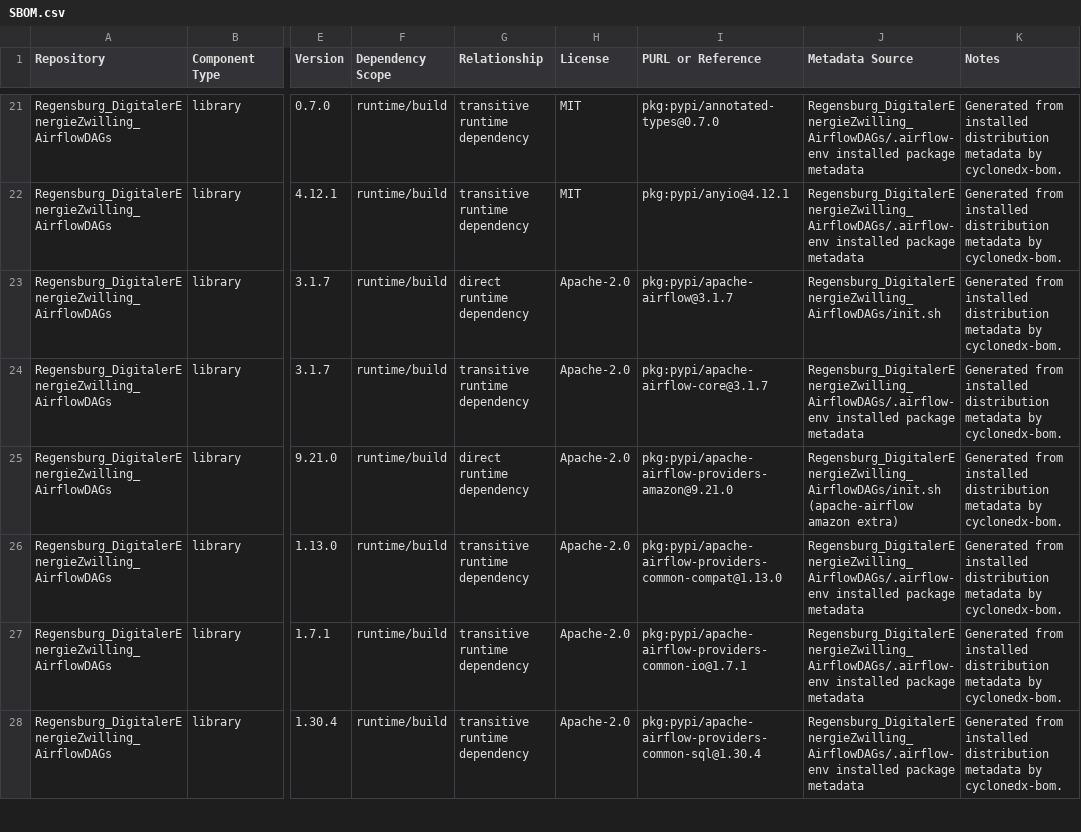
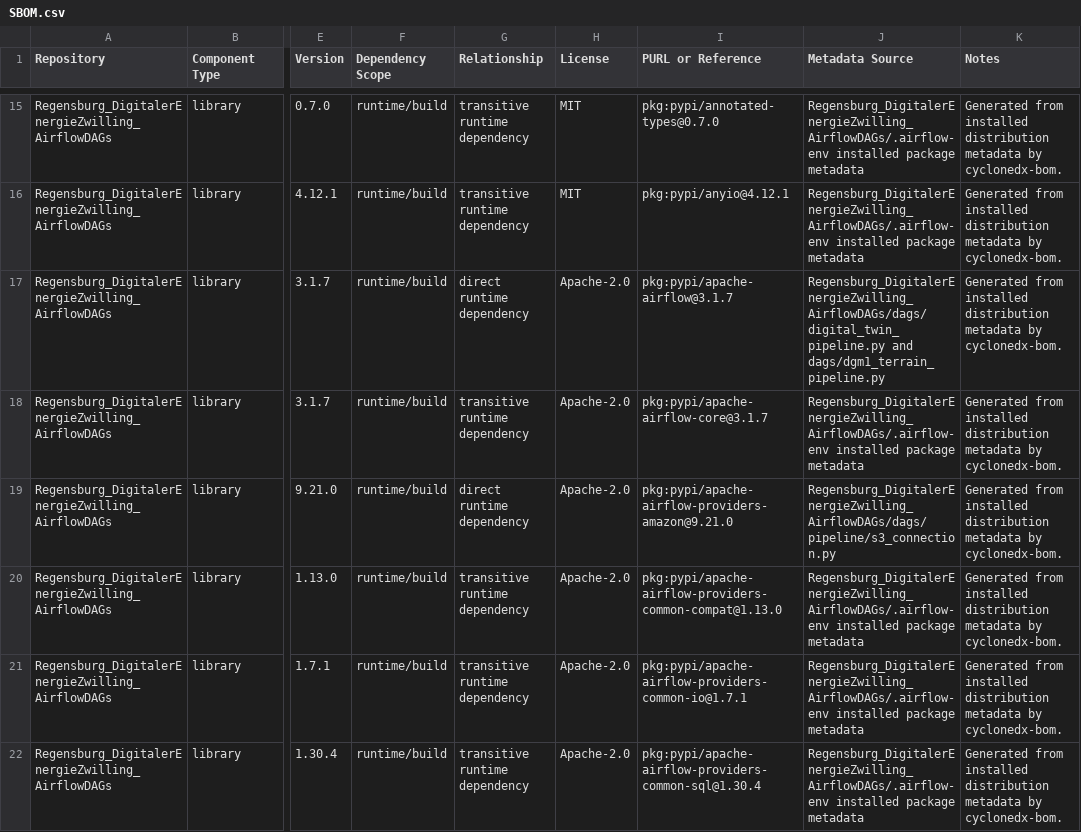
Before and after one commit to csi-FOXBYTE/Regensburg_DigitalerEnergieZwilling_AirflowDAGs, a CSV file: SBOM.csv, drawn as a sheet; only a part is shown, gaps mark what is left out; addresses are those after the commit; the diff covers the shown part only; the diff names each change by its address in the sheet, - before the commit and + after, or states it on an @@ line.

```diff
--- a/SBOM.csv
+++ b/SBOM.csv
-J17 (Metadata Source): Regensburg_DigitalerEnergieZwilling_AirflowDAGs/init.sh
+J17 (Metadata Source): Regensburg_DigitalerEnergieZwilling_AirflowDAGs/dags/digital_twin_pipeline.py and dags/dgm1_terrain_pipeline.py
-J19 (Metadata Source): Regensburg_DigitalerEnergieZwilling_AirflowDAGs/init.sh (apache-airflow amazon extra)
+J19 (Metadata Source): Regensburg_DigitalerEnergieZwilling_AirflowDAGs/dags/pipeline/s3_connection.py
```
Also changed, not shown: 6 removed rows and 6 edited cells elsewhere in this file, 4 other files.
